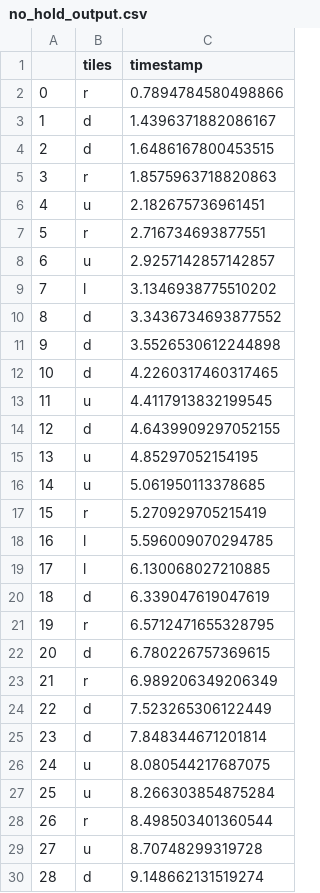
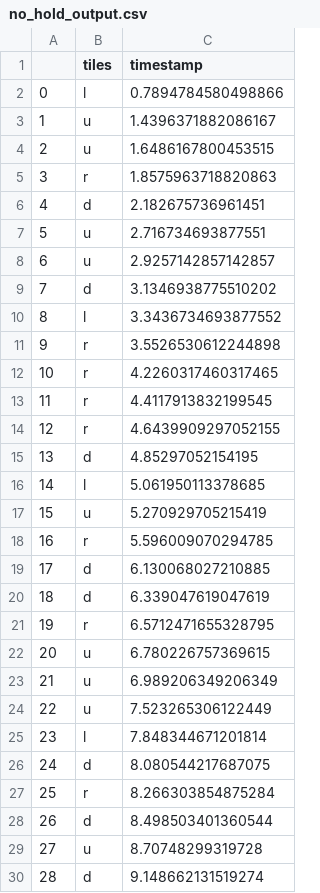
Before and after one commit to CS222-UIUC/course-project-group-78, a CSV file: no_hold_output.csv, drawn as a sheet; only a part is shown; the diff covers the shown part only.

```diff
--- a/no_hold_output.csv
+++ b/no_hold_output.csv
@@ -1,29 +1,29 @@
 ,tiles,timestamp
-0,r,0.7894784580498866
-1,d,1.4396371882086167
-2,d,1.6486167800453515
+0,l,0.7894784580498866
+1,u,1.4396371882086167
+2,u,1.6486167800453515
 3,r,1.8575963718820863
-4,u,2.182675736961451
-5,r,2.716734693877551
+4,d,2.182675736961451
+5,u,2.716734693877551
 6,u,2.9257142857142857
-7,l,3.1346938775510202
-8,d,3.3436734693877552
-9,d,3.5526530612244898
-10,d,4.2260317460317465
-11,u,4.4117913832199545
-12,d,4.6439909297052155
-13,u,4.85297052154195
-14,u,5.061950113378685
-15,r,5.270929705215419
-16,l,5.596009070294785
-17,l,6.130068027210885
+7,d,3.1346938775510202
+8,l,3.3436734693877552
+9,r,3.5526530612244898
+10,r,4.2260317460317465
+11,r,4.4117913832199545
+12,r,4.6439909297052155
+13,d,4.85297052154195
+14,l,5.061950113378685
+15,u,5.270929705215419
+16,r,5.596009070294785
+17,d,6.130068027210885
 18,d,6.339047619047619
 19,r,6.5712471655328795
-20,d,6.780226757369615
-21,r,6.989206349206349
-22,d,7.523265306122449
-23,d,7.848344671201814
-24,u,8.080544217687075
-25,u,8.266303854875284
-26,r,8.498503401360544
+20,u,6.780226757369615
+21,u,6.989206349206349
+22,u,7.523265306122449
+23,l,7.848344671201814
+24,d,8.080544217687075
+25,r,8.266303854875284
+26,d,8.498503401360544
 27,u,8.70748299319728
```
Also changed, not shown: 52 edited cells elsewhere in this file, hold_output.csv, 2 other files.
